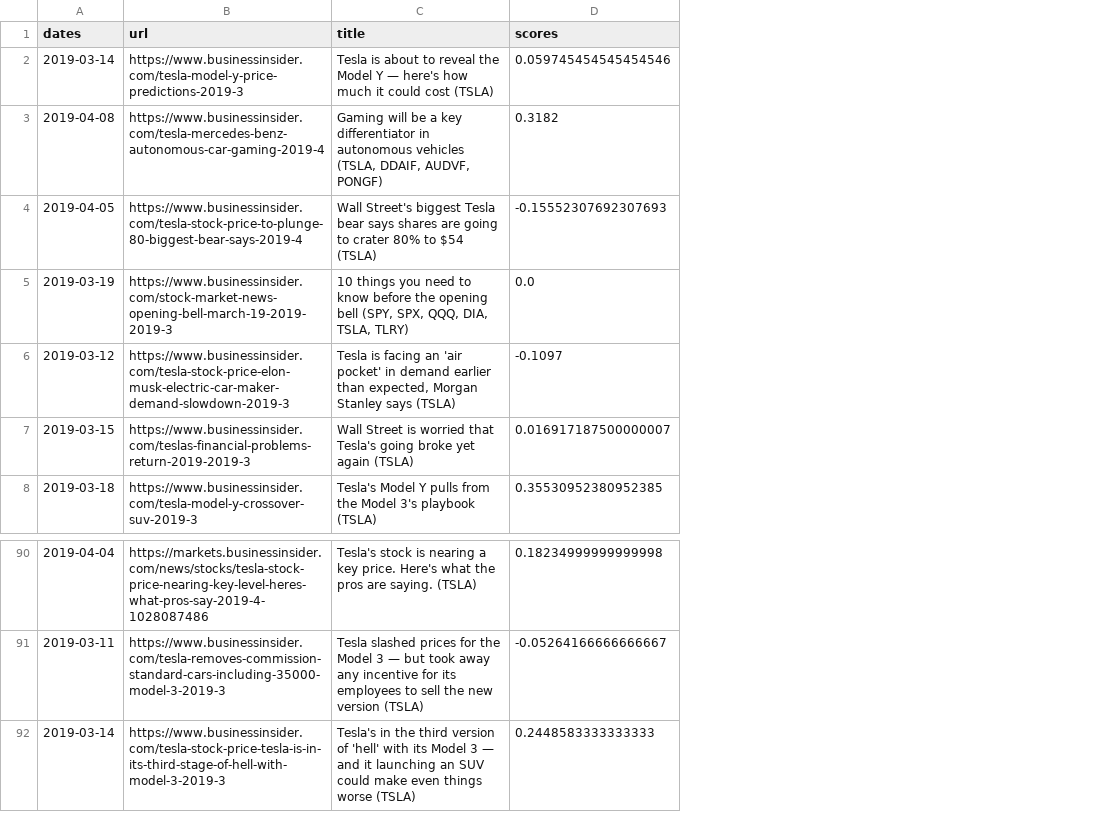
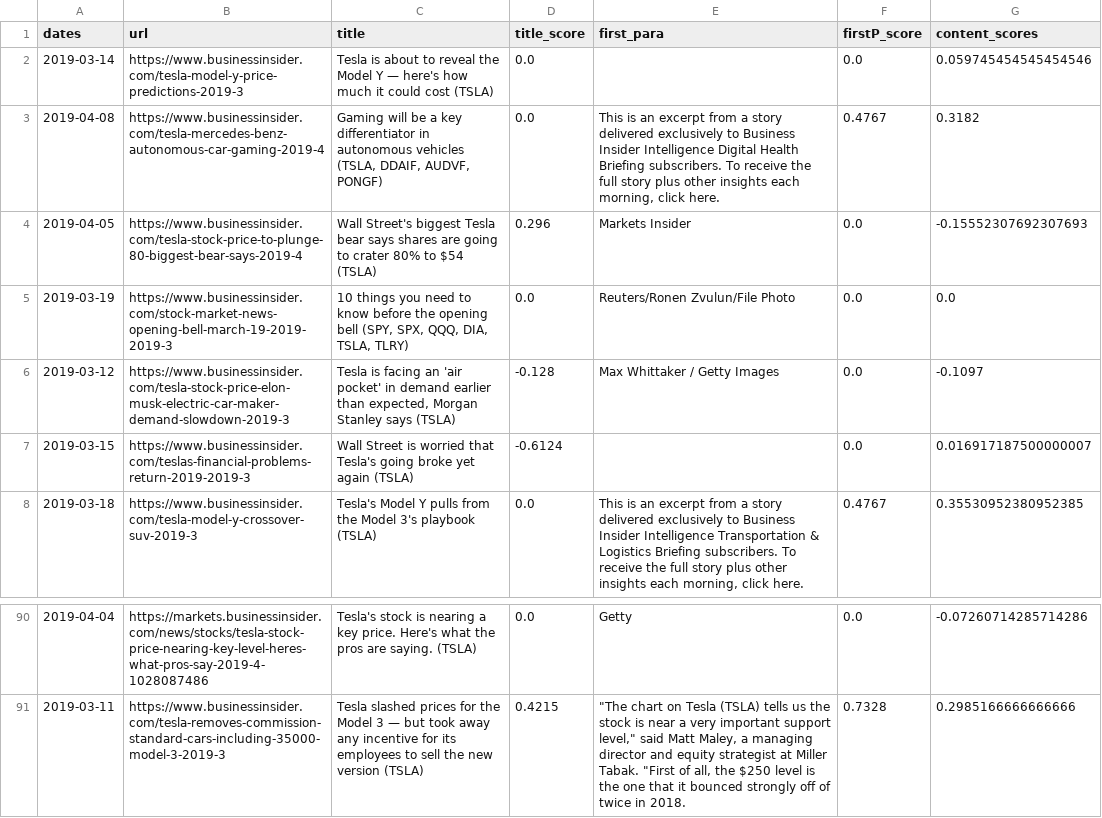
Before and after one commit to wanlinxie/EMOD_finalproject, a CSV file: Data2/TSLA_businessinsider.com_urls.csv, drawn as a sheet; only a part is shown, gaps mark what is left out; removed rows and columns are numbered as before the commit, all else as after; the diff names each change by its address in the sheet, - before the commit and + after, or states it on an @@ line.

```diff
--- a/Data2/TSLA_businessinsider.com_urls.csv
+++ b/Data2/TSLA_businessinsider.com_urls.csv
-column D (scores), rows 2-8: 0.059745454545454546 | 0.3182 | -0.15552307692307693 | 0.0 | -0.1097 | 0.016917187500000007 | 0.35530952380952385; rows 90-91: 0.18234999999999998 | -0.05264166666666667
+column D (title_score), rows 2-8: 0.0 | 0.0 | 0.296 | 0.0 | -0.128 | -0.6124 | 0.0; rows 90-91: 0.0 | 0.4215
+column E (first_para), rows 3-8: This is an excerpt from a story delivered exclusively to Business Insider Intelligence Digital Health Briefing subscribers. To receive the full story plus other insights each morning, click here. | Markets Insider | Reuters/Ronen Zvulun/File Photo | Max Whittaker / Getty Images |  | This is an excerpt from a story delivered exclusively to Business Insider Intelligence Transportation & Logistics Briefing subscribers. To receive the full story plus other insights each morning, click here.; rows 90-91: Getty | "The chart on Tesla (TSLA) tells us the stock is near a very important support level," said Matt Maley, a managing director and equity strategist at Miller Tabak. "First of all, the $250 level is the one that it bounced strongly off of twice in 2018.
+column F (firstP_score), rows 2-8: 0.0 | 0.4767 | 0.0 | 0.0 | 0.0 | 0.0 | 0.4767; rows 90-91: 0.0 | 0.7328
+column G (content_scores), rows 2-8: 0.059745454545454546 | 0.3182 | -0.15552307692307693 | 0.0 | -0.1097 | 0.016917187500000007 | 0.35530952380952385; rows 90-91: -0.07260714285714286 | 0.2985166666666666
-row 92: 2019-03-14 | https://www.businessinsider.com/tesla-stock-price-tesla-is-in-its-third-stage-of-hell-with-model-3-2019-3 | Tesla's in the third version of 'hell' with its Model 3 — and it launching an SUV could make even things worse (TSLA) | 0.2448583333333333
```
Also changed, not shown: Data2/BA_businessinsider.com_urls.csv, Data2/FB_businessinsider.com_urls.csv, 9 other files.
